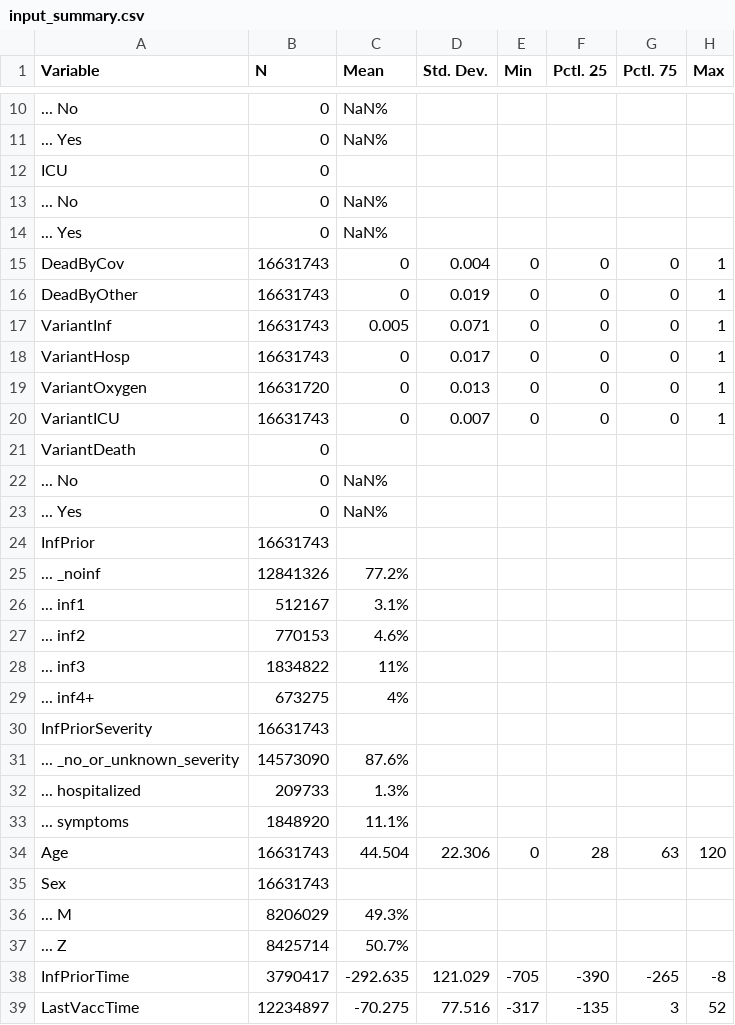
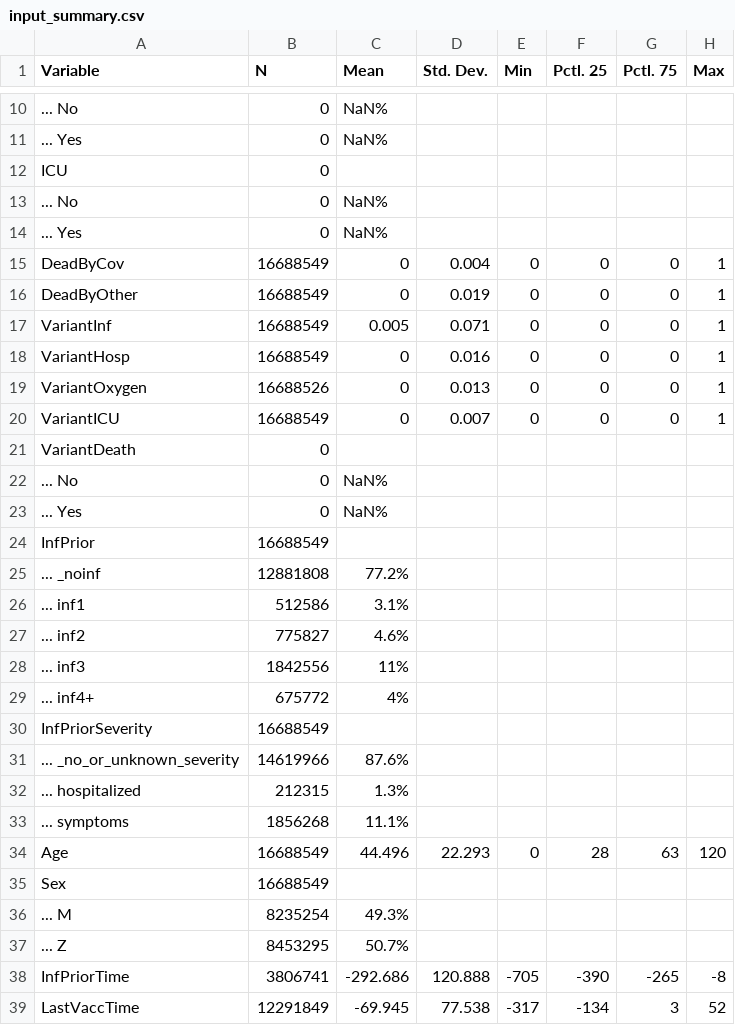
Before and after one commit to bisop-repo/omicronprotection, a CSV file: Vyvanuti/outputs/HDeltaDetail/input_summary.csv, drawn as a sheet; only a part is shown, gaps mark what is left out; the diff covers the shown part only.

Commit message:
Run results: HDeltaDetail

```diff
--- a/Vyvanuti/outputs/HDeltaDetail/input_summary.csv
+++ b/Vyvanuti/outputs/HDeltaDetail/input_summary.csv
@@ -14,8 +14,8 @@
 "... Yes","0","NaN%","","","","",""
-"DeadByCov","16631743","0","0.004","0","0","0","1"
-"DeadByOther","16631743","0","0.019","0","0","0","1"
-"VariantInf","16631743","0.005","0.071","0","0","0","1"
-"VariantHosp","16631743","0","0.017","0","0","0","1"
-"VariantOxygen","16631720","0","0.013","0","0","0","1"
-"VariantICU","16631743","0","0.007","0","0","0","1"
+"DeadByCov","16688549","0","0.004","0","0","0","1"
+"DeadByOther","16688549","0","0.019","0","0","0","1"
+"VariantInf","16688549","0.005","0.071","0","0","0","1"
+"VariantHosp","16688549","0","0.016","0","0","0","1"
+"VariantOxygen","16688526","0","0.013","0","0","0","1"
+"VariantICU","16688549","0","0.007","0","0","0","1"
 "VariantDeath","0","","","","","",""
@@ -23,17 +23,17 @@
 "... Yes","0","NaN%","","","","",""
-"InfPrior","16631743","","","","","",""
-"... _noinf","12841326","77.2%","","","","",""
-"... inf1","512167","3.1%","","","","",""
-"... inf2","770153","4.6%","","","","",""
-"... inf3","1834822","11%","","","","",""
-"... inf4+","673275","4%","","","","",""
-"InfPriorSeverity","16631743","","","","","",""
-"... _no_or_unknown_severity","14573090","87.6%","","","","",""
-"... hospitalized","209733","1.3%","","","","",""
-"... symptoms","1848920","11.1%","","","","",""
-"Age","16631743","44.504","22.306","0","28","63","120"
-"Sex","16631743","","","","","",""
-"... M","8206029","49.3%","","","","",""
-"... Z","8425714","50.7%","","","","",""
-"InfPriorTime","3790417","-292.635","121.029","-705","-390","-265","-8"
-"LastVaccTime","12234897","-70.275","77.516","-317","-135","3","52"
+"InfPrior","16688549","","","","","",""
+"... _noinf","12881808","77.2%","","","","",""
+"... inf1","512586","3.1%","","","","",""
+"... inf2","775827","4.6%","","","","",""
+"... inf3","1842556","11%","","","","",""
+"... inf4+","675772","4%","","","","",""
+"InfPriorSeverity","16688549","","","","","",""
+"... _no_or_unknown_severity","14619966","87.6%","","","","",""
+"... hospitalized","212315","1.3%","","","","",""
+"... symptoms","1856268","11.1%","","","","",""
+"Age","16688549","44.496","22.293","0","28","63","120"
+"Sex","16688549","","","","","",""
+"... M","8235254","49.3%","","","","",""
+"... Z","8453295","50.7%","","","","",""
+"InfPriorTime","3806741","-292.686","120.888","-705","-390","-265","-8"
+"LastVaccTime","12291849","-69.945","77.538","-317","-134","3","52"
```
Also changed, not shown: 1 added row, 1 removed row and 8 edited cells elsewhere in this file, 10 other files.
